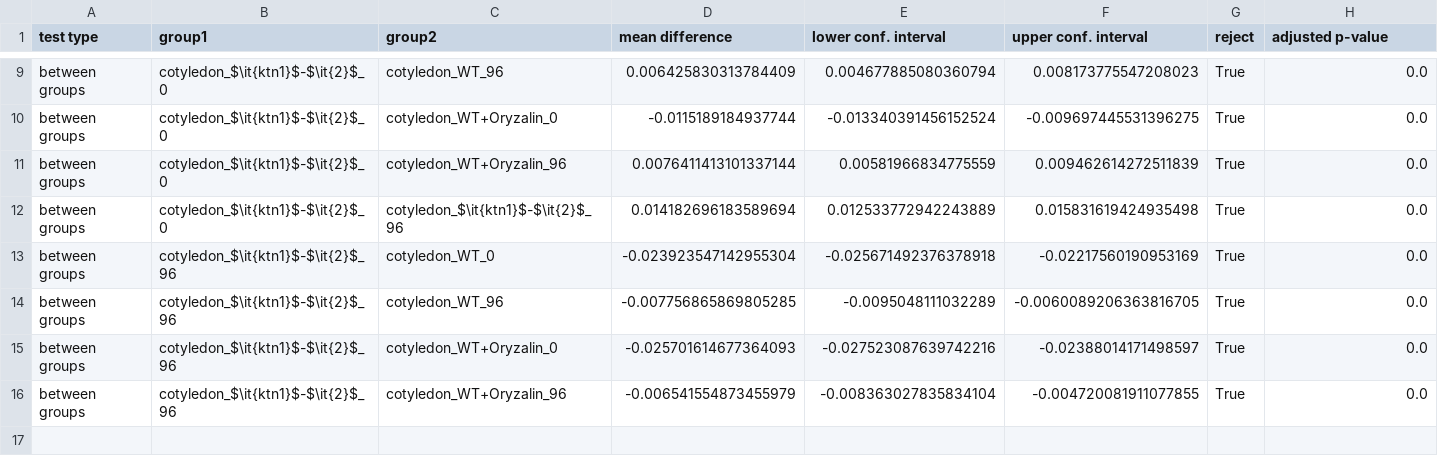
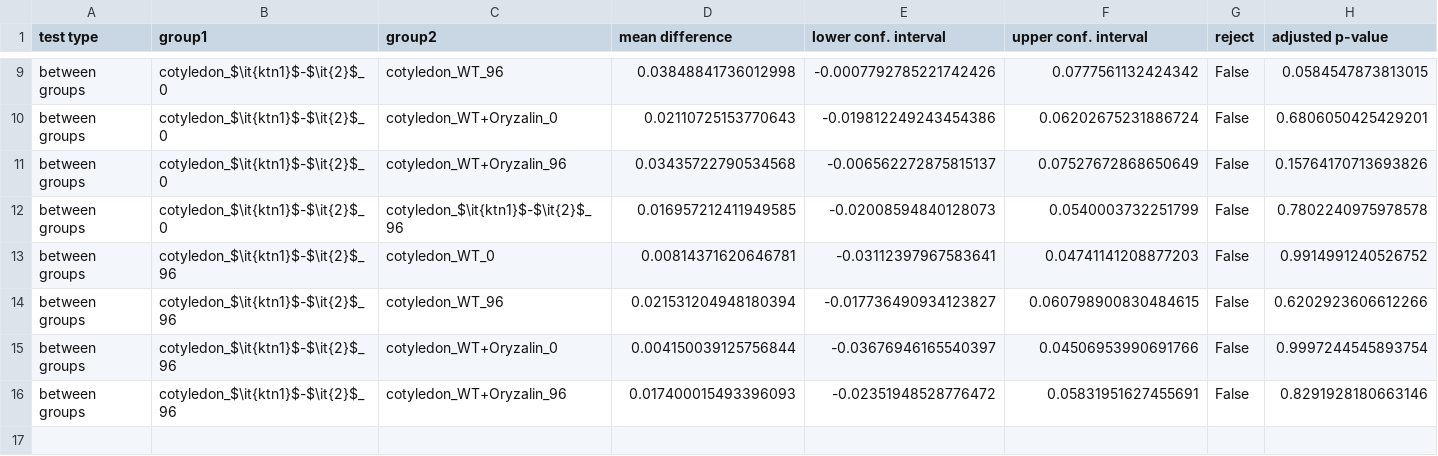
Before and after one commit to matz2532/irregularity_and_polygonal_representation, a CSV file: Results/ratioResults/ratio_originalPolygonArea_labelledImageArea_detailedStatistics.csv, drawn as a sheet; only a part is shown, gaps mark what is left out; the diff covers the shown part only; the diff names each change by its address in the sheet, - before the commit and + after, or states it on an @@ line.

```diff
--- a/Results/ratioResults/ratio_originalPolygonArea_labelledImageArea_detailedStatistics.csv
+++ b/Results/ratioResults/ratio_originalPolygonArea_labelledImageArea_detailedStatistics.csv
-D9 (mean difference): 0.006425830313784409
+D9 (mean difference): 0.03848841736012998
-E9 (lower conf. interval): 0.004677885080360794
+E9 (lower conf. interval): -0.0007792785221742426
-F9 (upper conf. interval): 0.008173775547208023
+F9 (upper conf. interval): 0.0777561132424342
-G9:G16 (reject): True
+G9:G16 (reject): False
-H9 (adjusted p-value): 0.0
+H9 (adjusted p-value): 0.0584547873813015
-D10 (mean difference): -0.0115189184937744
+D10 (mean difference): 0.02110725153770643
-E10 (lower conf. interval): -0.013340391456152524
+E10 (lower conf. interval): -0.019812249243454386
-F10 (upper conf. interval): -0.009697445531396275
+F10 (upper conf. interval): 0.06202675231886724
-H10 (adjusted p-value): 0.0
+H10 (adjusted p-value): 0.6806050425429201
-D11 (mean difference): 0.0076411413101337144
+D11 (mean difference): 0.03435722790534568
-E11 (lower conf. interval): 0.00581966834775559
+E11 (lower conf. interval): -0.006562272875815137
-F11 (upper conf. interval): 0.009462614272511839
+F11 (upper conf. interval): 0.07527672868650649
-H11 (adjusted p-value): 0.0
+H11 (adjusted p-value): 0.15764170713693826
-D12 (mean difference): 0.014182696183589694
+D12 (mean difference): 0.016957212411949585
-E12 (lower conf. interval): 0.012533772942243889
+E12 (lower conf. interval): -0.02008594840128073
-F12 (upper conf. interval): 0.015831619424935498
+F12 (upper conf. interval): 0.0540003732251799
-H12 (adjusted p-value): 0.0
+H12 (adjusted p-value): 0.7802240975978578
-D13 (mean difference): -0.023923547142955304
+D13 (mean difference): 0.00814371620646781
-E13 (lower conf. interval): -0.025671492376378918
+E13 (lower conf. interval): -0.03112397967583641
-F13 (upper conf. interval): -0.02217560190953169
+F13 (upper conf. interval): 0.04741141208877203
-H13 (adjusted p-value): 0.0
+H13 (adjusted p-value): 0.9914991240526752
-D14 (mean difference): -0.007756865869805285
+D14 (mean difference): 0.021531204948180394
-E14 (lower conf. interval): -0.0095048111032289
+E14 (lower conf. interval): -0.017736490934123827
-F14 (upper conf. interval): -0.0060089206363816705
+F14 (upper conf. interval): 0.060798900830484615
-H14 (adjusted p-value): 0.0
+H14 (adjusted p-value): 0.6202923606612266
-D15 (mean difference): -0.025701614677364093
+D15 (mean difference): 0.004150039125756844
-E15 (lower conf. interval): -0.027523087639742216
+E15 (lower conf. interval): -0.03676946165540397
-F15 (upper conf. interval): -0.02388014171498597
+F15 (upper conf. interval): 0.04506953990691766
-H15 (adjusted p-value): 0.0
+H15 (adjusted p-value): 0.9997244545893754
-D16 (mean difference): -0.006541554873455979
+D16 (mean difference): 0.017400015493396093
-E16 (lower conf. interval): -0.008363027835834104
+E16 (lower conf. interval): -0.02351948528776472
-F16 (upper conf. interval): -0.004720081911077855
+F16 (upper conf. interval): 0.05831951627455691
-H16 (adjusted p-value): 0.0
+H16 (adjusted p-value): 0.8291928180663146
```
Also changed, not shown: 37 edited cells elsewhere in this file, Results/ratioResults/ratio_originalPolygonArea_labelledImageArea_detailedStatistics_vsValue.csv, 6 other files.
